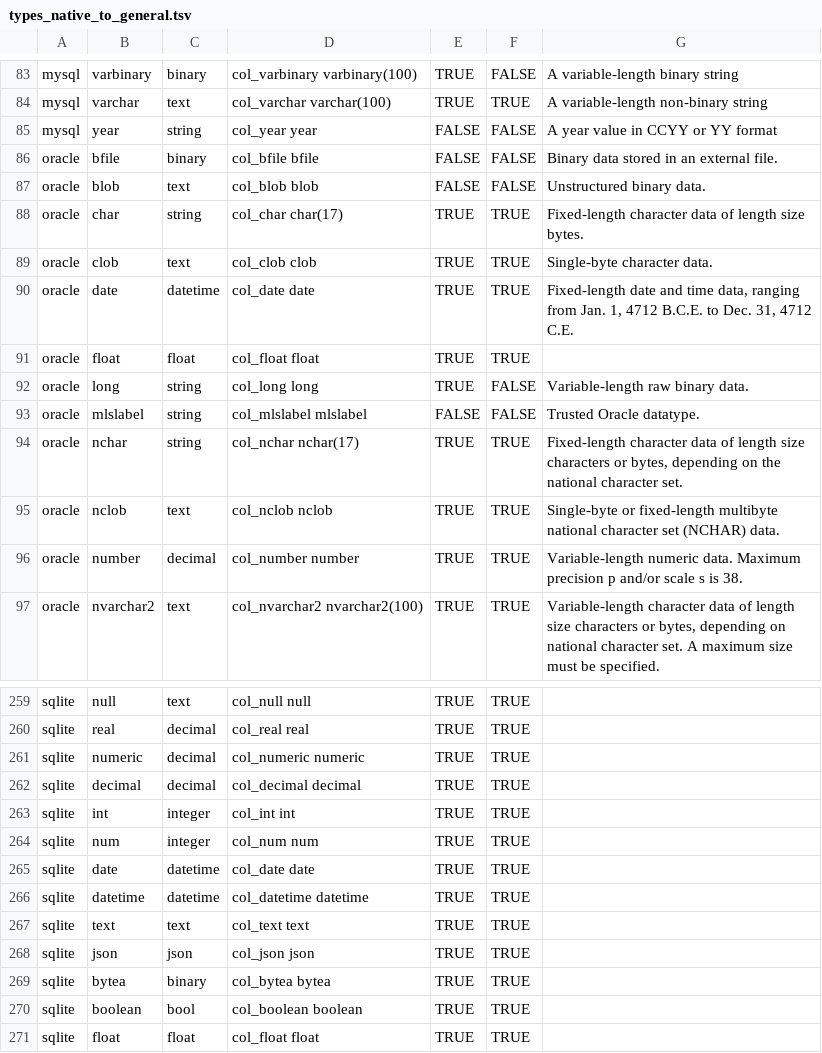
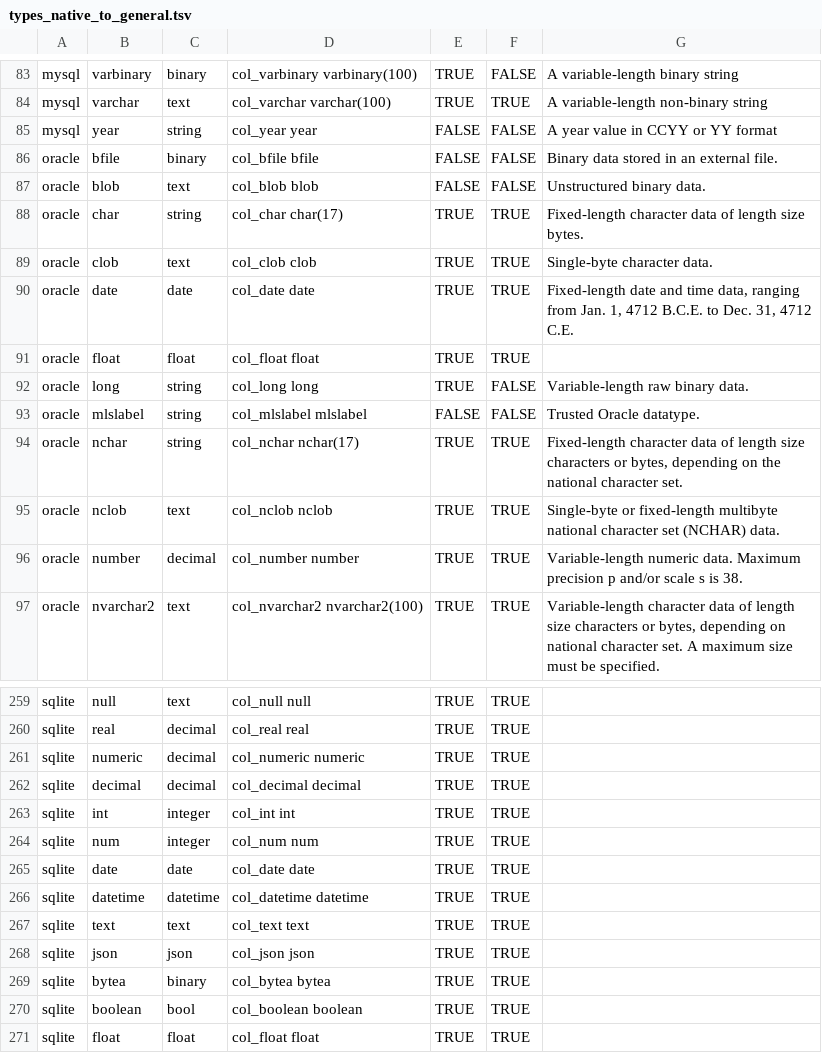
Before and after one commit to slingdata-io/sling-cli, a TSV file: core/dbio/database/templates/types_native_to_general.tsv, drawn as a sheet; only a part is shown, gaps mark what is left out.

Commit message:
update date types

```diff
--- a/core/dbio/database/templates/types_native_to_general.tsv
+++ b/core/dbio/database/templates/types_native_to_general.tsv
@@ -89,3 +89,3 @@ oracle	char	string	col_char char(17)	TRUE	TRUE	Fixed-length character data of le
 oracle	clob	text	col_clob clob	TRUE	TRUE	Single-byte character data.
-oracle	date	datetime	col_date date	TRUE	TRUE	Fixed-length date and time data, ranging from Jan. 1, 4712 B.C.E. to Dec. 31, 4712 C.E.
+oracle	date	date	col_date date	TRUE	TRUE	Fixed-length date and time data, ranging from Jan. 1, 4712 B.C.E. to Dec. 31, 4712 C.E.
 oracle	float	float	col_float float	TRUE	TRUE	
@@ -264,3 +264,3 @@ sqlite	int	integer	col_int int	TRUE	TRUE
 sqlite	num	integer	col_num num	TRUE	TRUE	
-sqlite	date	datetime	col_date date	TRUE	TRUE	
+sqlite	date	date	col_date date	TRUE	TRUE	
 sqlite	datetime	datetime	col_datetime datetime	TRUE	TRUE	
```
Also changed, not shown: 4 other files.
